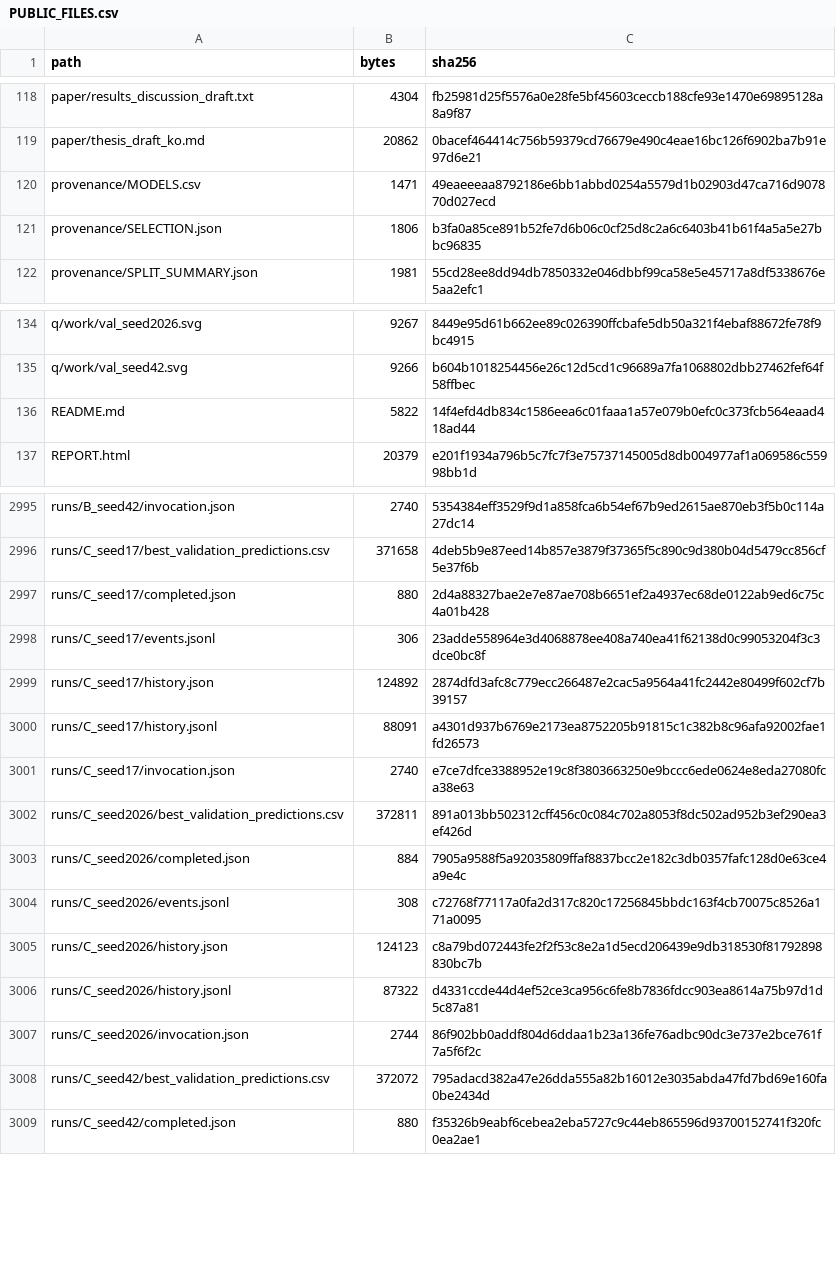
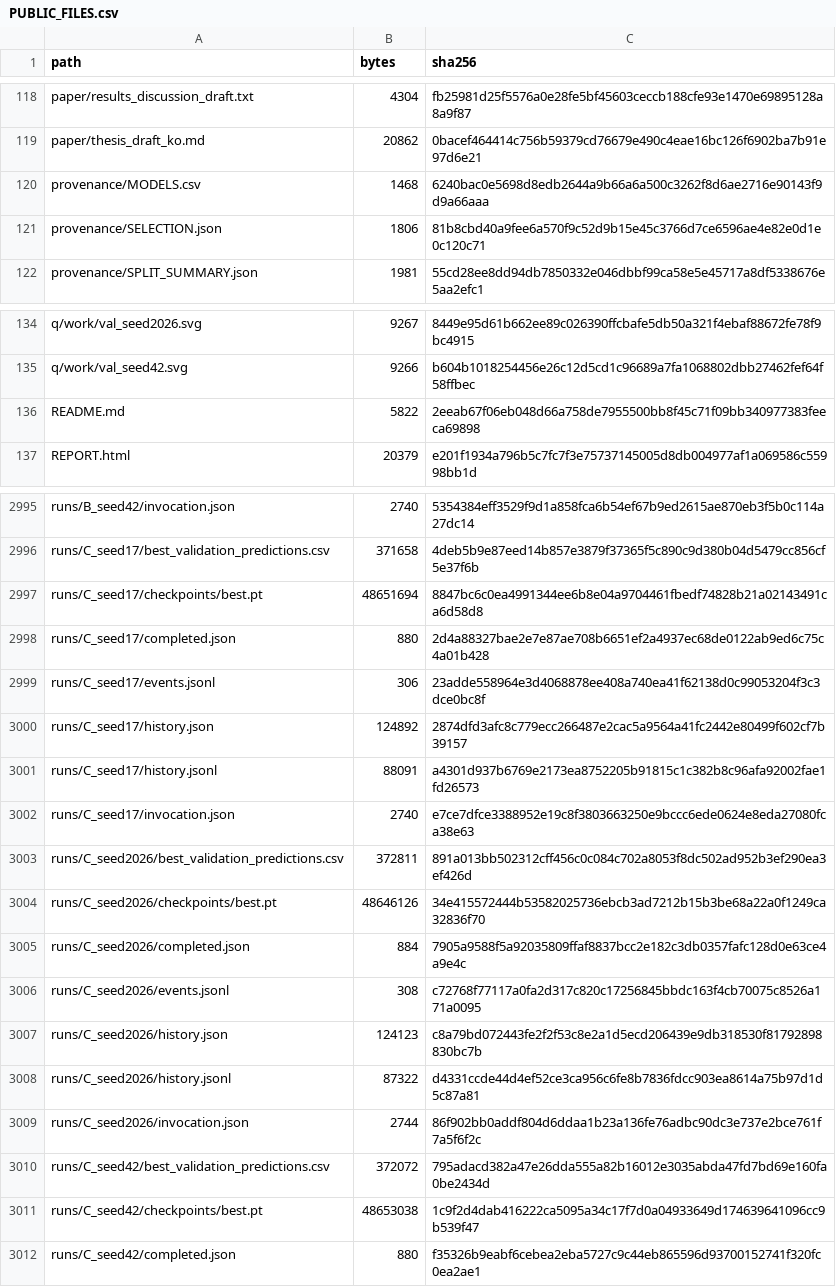
Before and after one commit to kara320090/VisionMachine, a CSV file: ComputerVision-ai/provenance/PUBLIC_FILES.csv, drawn as a sheet; only a part is shown, gaps mark what is left out; the diff covers the shown part only.

Commit message:
archive: add condition C selected model checkpoints

```diff
--- a/ComputerVision-ai/provenance/PUBLIC_FILES.csv
+++ b/ComputerVision-ai/provenance/PUBLIC_FILES.csv
@@ -119,4 +119,4 @@ paper/results_discussion_draft.txt,4304,fb25981d25f5576a0e28fe5bf45603ceccb188cf
 paper/thesis_draft_ko.md,20862,0bacef464414c756b59379cd76679e490c4eae16bc126f6902ba7b91e97d6e21
-provenance/MODELS.csv,1471,49eaeeeaa8792186e6bb1abbd0254a5579d1b02903d47ca716d907870d027ecd
-provenance/SELECTION.json,1806,b3fa0a85ce891b52fe7d6b06c0cf25d8c2a6c6403b41b61f4a5a5e27bbc96835
+provenance/MODELS.csv,1468,6240bac0e5698d8edb2644a9b66a6a500c3262f8d6ae2716e90143f9d9a66aaa
+provenance/SELECTION.json,1806,81b8cbd40a9fee6a570f9c52d9b15e45c3766d7ce6596ae4e82e0d1e0c120c71
 provenance/SPLIT_SUMMARY.json,1981,55cd28ee8dd94db7850332e046dbbf99ca58e5e45717a8df5338676e5aa2efc1
@@ -135,3 +135,3 @@ q/work/val_seed2026.svg,9267,8449e95d61b662ee89c026390ffcbafe5db50a321f4ebaf8867
 q/work/val_seed42.svg,9266,b604b1018254456e26c12d5cd1c96689a7fa1068802dbb27462fef64f58ffbec
-README.md,5822,14f4efd4db834c1586eea6c01faaa1a57e079b0efc0c373fcb564eaad418ad44
+README.md,5822,2eeab67f06eb048d66a758de7955500bb8f45c71f09bb340977383feeca69898
 REPORT.html,20379,e201f1934a796b5c7fc7f3e75737145005d8db004977af1a069586c55998bb1d
@@ -2996,2 +2996,3 @@ runs/B_seed42/invocation.json,2740,5354384eff3529f9d1a858fca6b54ef67b9ed2615ae87
 runs/C_seed17/best_validation_predictions.csv,371658,4deb5b9e87eed14b857e3879f37365f5c890c9d380b04d5479cc856cf5e37f6b
+runs/C_seed17/checkpoints/best.pt,48651694,8847bc6c0ea4991344ee6b8e04a9704461fbedf74828b21a02143491ca6d58d8
 runs/C_seed17/completed.json,880,2d4a88327bae2e7e87ae708b6651ef2a4937ec68de0122ab9ed6c75c4a01b428
@@ -3002,2 +3003,3 @@ runs/C_seed17/invocation.json,2740,e7ce7dfce3388952e19c8f3803663250e9bccc6ede062
 runs/C_seed2026/best_validation_predictions.csv,372811,891a013bb502312cff456c0c084c702a8053f8dc502ad952b3ef290ea3ef426d
+runs/C_seed2026/checkpoints/best.pt,48646126,34e415572444b53582025736ebcb3ad7212b15b3be68a22a0f1249ca32836f70
 runs/C_seed2026/completed.json,884,7905a9588f5a92035809ffaf8837bcc2e182c3db0357fafc128d0e63ce4a9e4c
@@ -3008,2 +3010,3 @@ runs/C_seed2026/invocation.json,2744,86f902bb0addf804d6ddaa1b23a136fe76adbc90dc3
 runs/C_seed42/best_validation_predictions.csv,372072,795adacd382a47e26dda555a82b16012e3035abda47fd7bd69e160fa0be2434d
+runs/C_seed42/checkpoints/best.pt,48653038,1c9f2d4dab416222ca5095a34c17f7d0a04933649d174639641096cc9b539f47
 runs/C_seed42/completed.json,880,f35326b9eabf6cebea2eba5727c9c44eb865596d93700152741f320fc0ea2ae1
```
Also changed, not shown: 1 edited cell elsewhere in this file, ComputerVision-ai/provenance/MODELS.csv, 6 other files.
